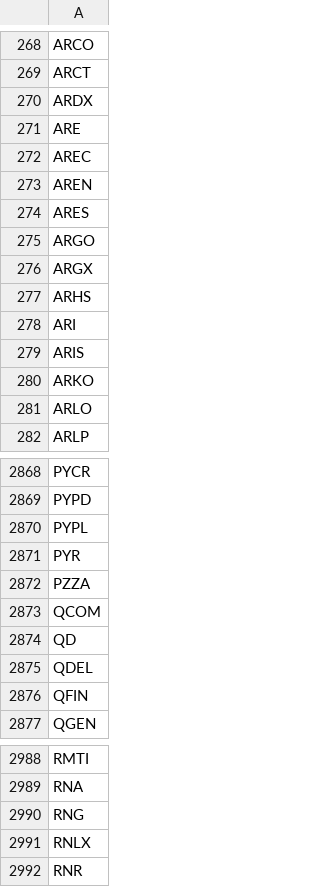
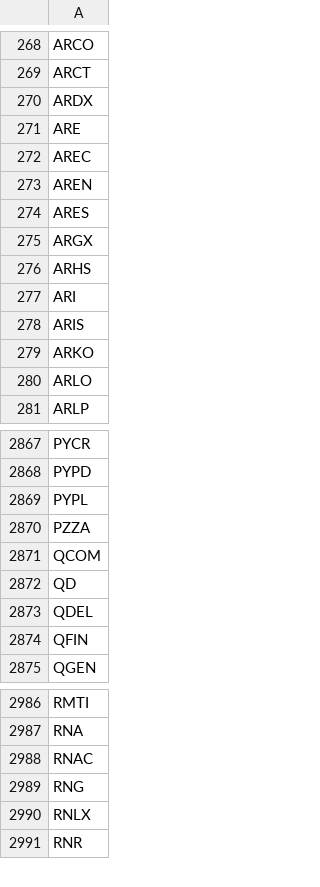
Before and after one commit to melder/symbols_options_csvs, a CSV file: monthlies.csv, drawn as a sheet; only a part is shown, gaps mark what is left out.

```diff
--- a/monthlies.csv
+++ b/monthlies.csv
@@ -274,3 +274,2 @@ AREN
 ARES
-ARGO
 ARGX
@@ -2870,3 +2869,2 @@ PYPD
 PYPL
-PYR
 PZZA
@@ -2989,2 +2987,3 @@ RMTI
 RNA
+RNAC
 RNG
```
Also changed, not shown: options.csv, options_weeklies.csv, 2 other files.
